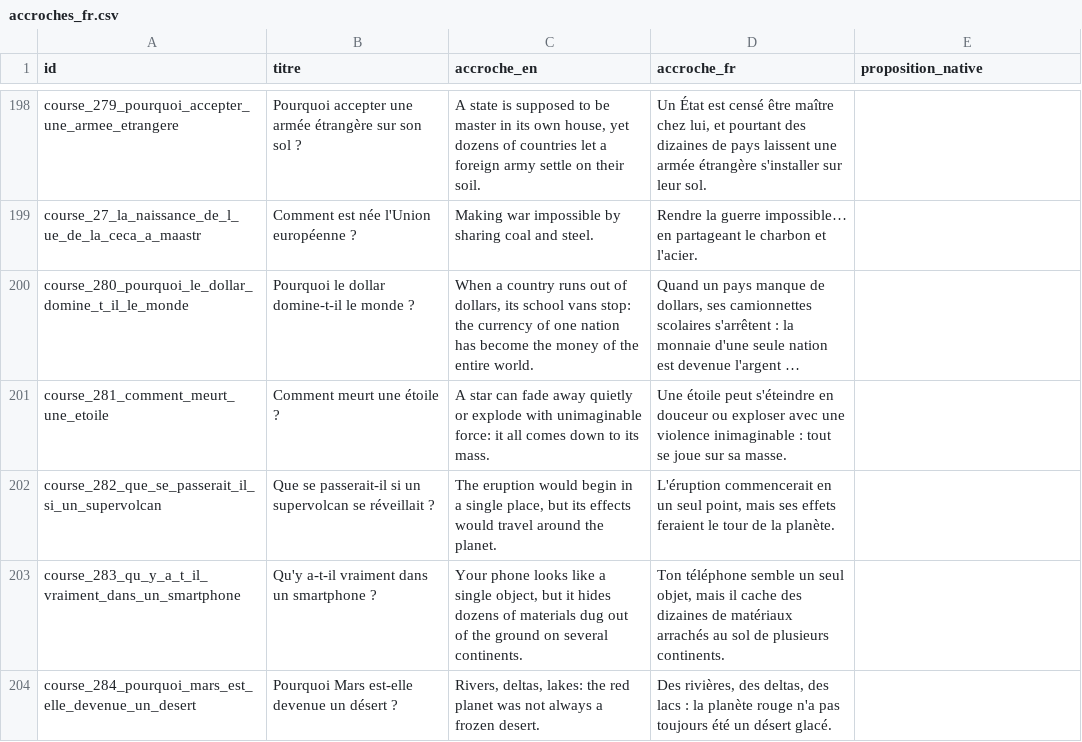
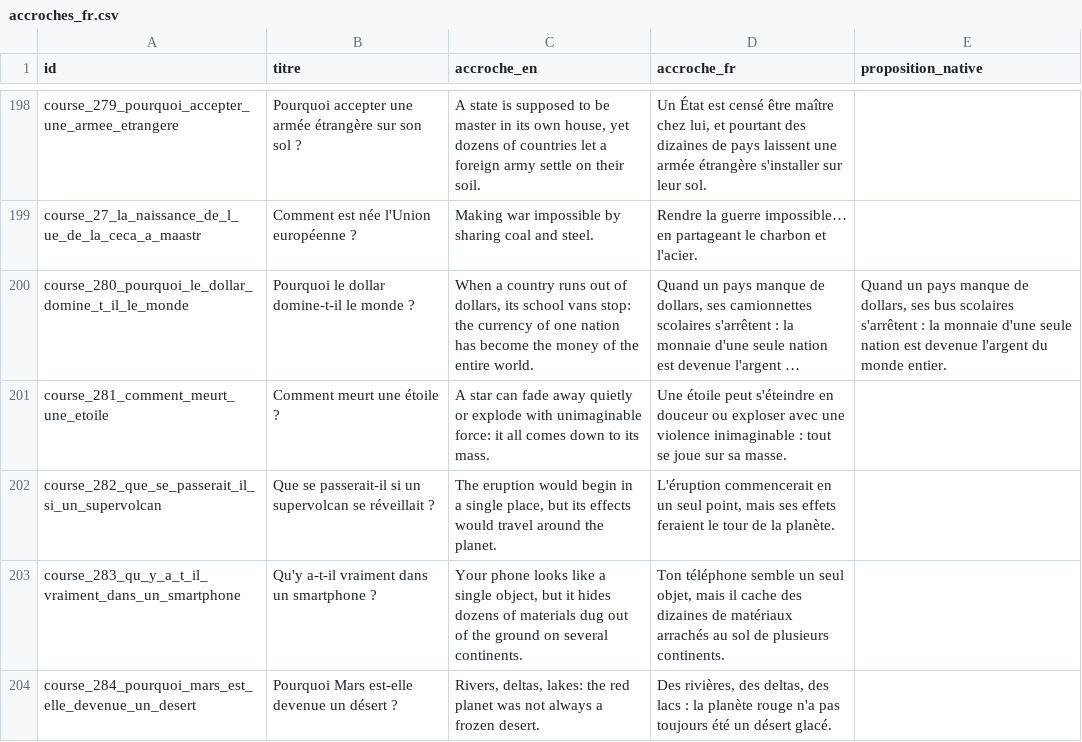
Before and after one commit to adrienmrtn/rork-sophia-755, a CSV file: docs/relecture-accroches/accroches_fr.csv, drawn as a sheet; only a part is shown, gaps mark what is left out; long unchanged cells end in …; the diff covers the shown part only; the diff names each change by its address in the sheet, - before the commit and + after, or states it on an @@ line.

```diff
--- a/docs/relecture-accroches/accroches_fr.csv
+++ b/docs/relecture-accroches/accroches_fr.csv
-E200 (proposition_native): (empty)
+E200 (proposition_native): Quand un pays manque de dollars, ses bus scolaires s'arrêtent : la monnaie d'une seule nation est devenue l'argent du monde entier.
```
Also changed, not shown: 41 edited cells elsewhere in this file.
